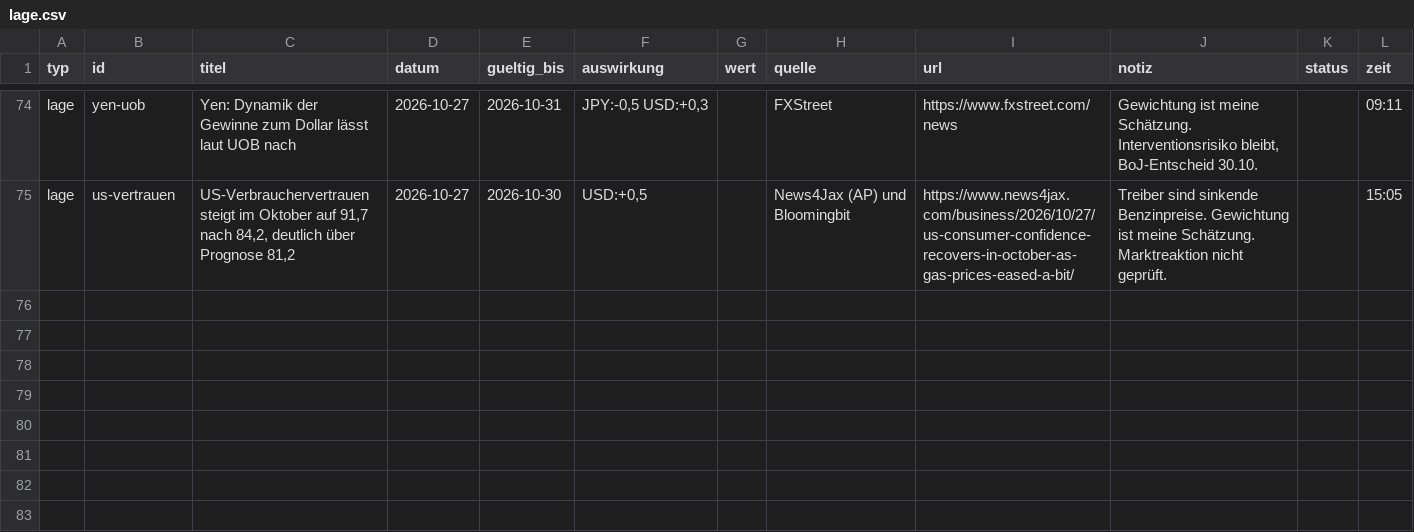
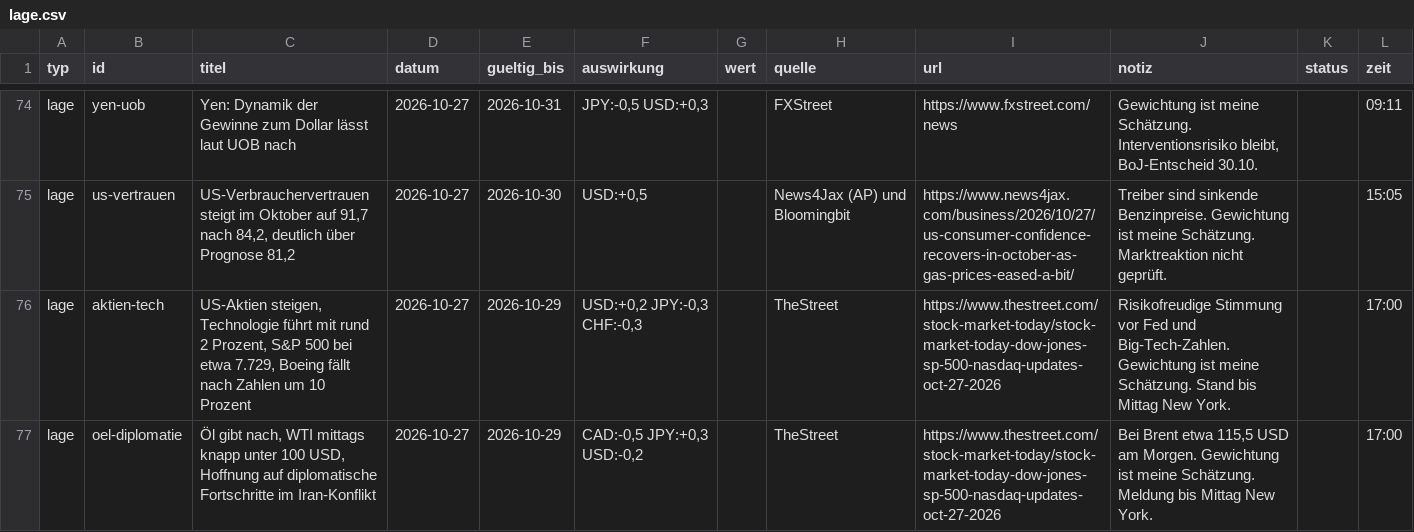
Before and after one commit to michelbrueck25-eng/journal-daten, a CSV file: lage.csv, drawn as a sheet; only a part is shown, gaps mark what is left out.

```diff
--- a/lage.csv
+++ b/lage.csv
@@ -75 +75,3 @@ lage;yen-uob;Yen: Dynamik der Gewinne zum Dollar lässt laut UOB nach;2026-10-27
 lage;us-vertrauen;US-Verbrauchervertrauen steigt im Oktober auf 91,7 nach 84,2, deutlich über Prognose 81,2;2026-10-27;2026-10-30;USD:+0,5;;News4Jax (AP) und Bloomingbit;https://www.news4jax.com/business/2026/10/27/us-consumer-confidence-recovers-in-october-as-gas-prices-eased-a-bit/;Treiber sind sinkende Benzinpreise. Gewichtung ist meine Schätzung. Marktreaktion nicht geprüft.;;15:05
+lage;aktien-tech;US-Aktien steigen, Technologie führt mit rund 2 Prozent, S&P 500 bei etwa 7.729, Boeing fällt nach Zahlen um 10 Prozent;2026-10-27;2026-10-29;USD:+0,2 JPY:-0,3 CHF:-0,3;;TheStreet;https://www.thestreet.com/stock-market-today/stock-market-today-dow-jones-sp-500-nasdaq-updates-oct-27-2026;Risikofreudige Stimmung vor Fed und Big-Tech-Zahlen. Gewichtung ist meine Schätzung. Stand bis Mittag New York.;;17:00
+lage;oel-diplomatie;Öl gibt nach, WTI mittags knapp unter 100 USD, Hoffnung auf diplomatische Fortschritte im Iran-Konflikt;2026-10-27;2026-10-29;CAD:-0,5 JPY:+0,3 USD:-0,2;;TheStreet;https://www.thestreet.com/stock-market-today/stock-market-today-dow-jones-sp-500-nasdaq-updates-oct-27-2026;Bei Brent etwa 115,5 USD am Morgen. Gewichtung ist meine Schätzung. Meldung bis Mittag New York.;;17:00
```
Also changed, not shown: 2 other files.
